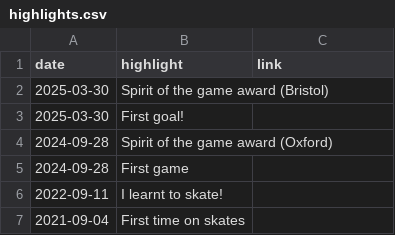
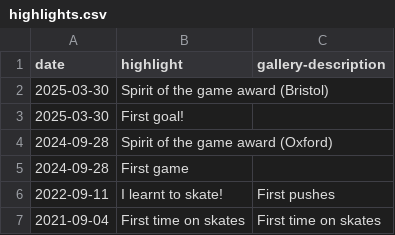
Before and after one commit to creamy-seas/bigv-portfolio, a CSV file: data/highlights.csv, drawn as a sheet.

Commit message:
feat: linking gallery index to highlights

```diff
--- a/data/highlights.csv
+++ b/data/highlights.csv
@@ -1,2 +1,2 @@
-date,highlight,link
+date,highlight,gallery-description
 2025-03-30,Spirit of the game award (Bristol),
@@ -5,3 +5,3 @@ date,highlight,link
 2024-09-28,First game,
-2022-09-11,I learnt to  skate!,
-2021-09-04,First time on skates,
+2022-09-11,I learnt to  skate!,First pushes
+2021-09-04,First time on skates,First time on skates
```
Also changed, not shown: 1 other file.
